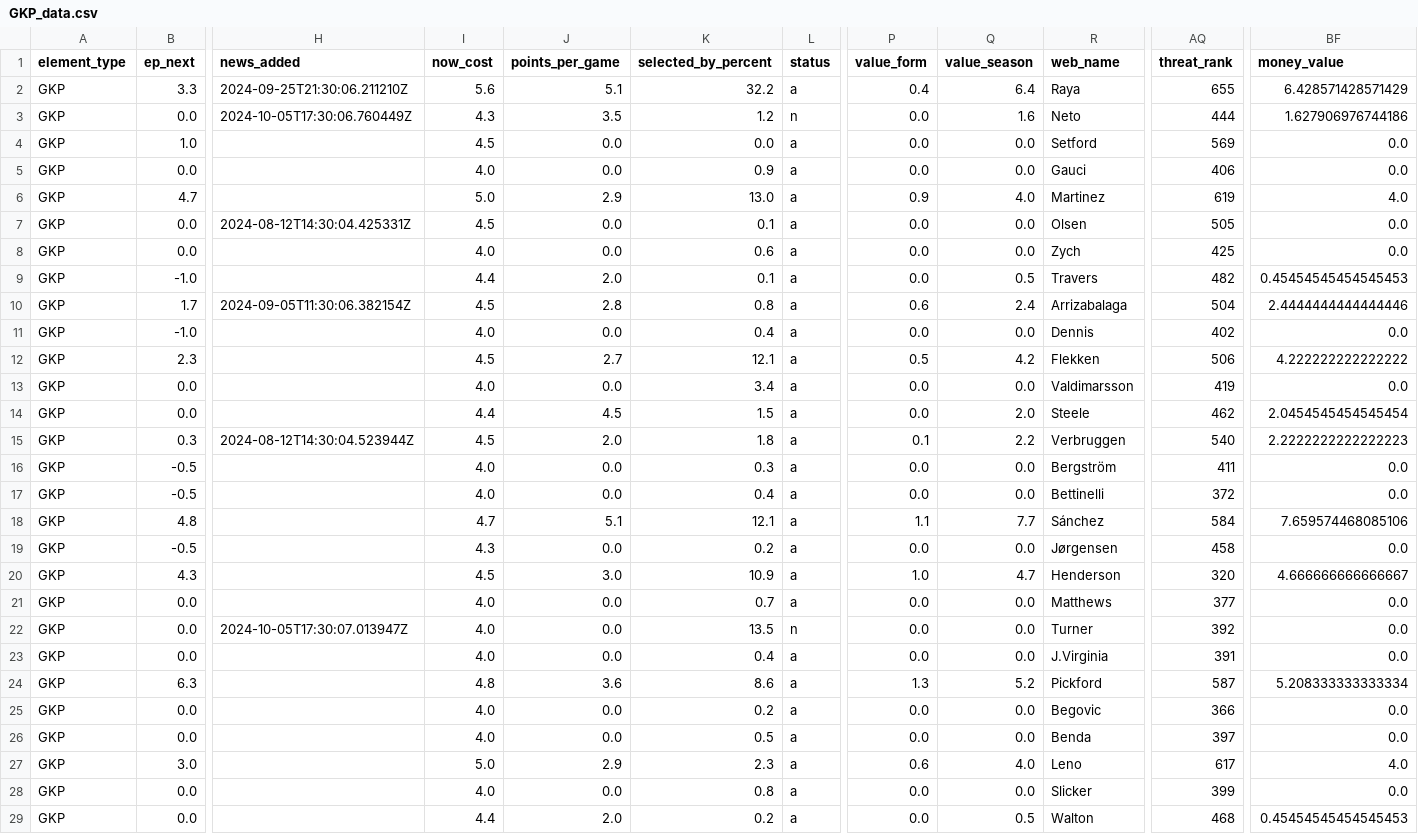
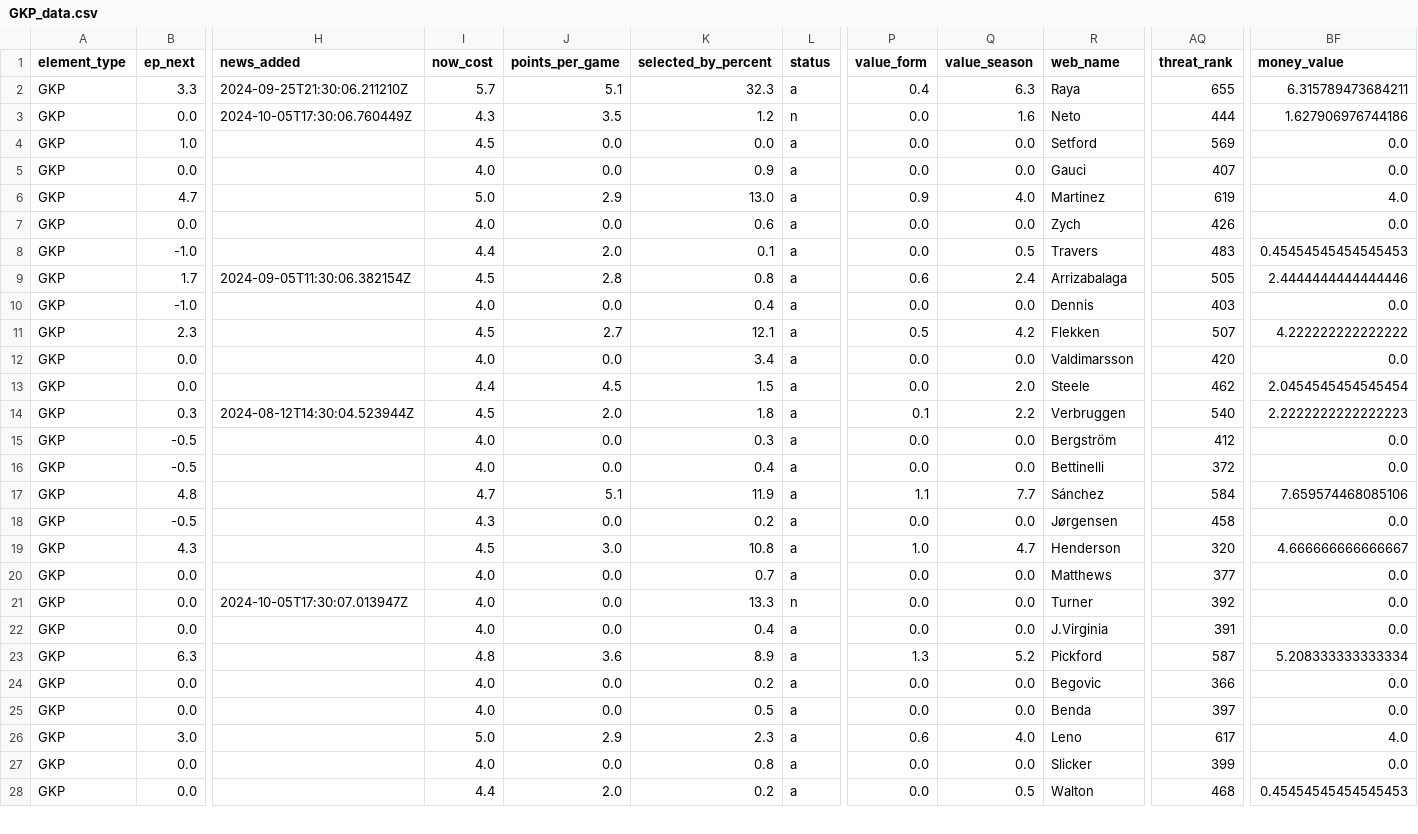
Before and after one commit to GCP-Biryani/fpl-infographics, a CSV file: GKP_data.csv, drawn as a sheet; only a part is shown, gaps mark what is left out; removed rows and columns are numbered as before the commit, all else as after; rows hold the shown columns only; the diff covers the shown part only; the diff names each change by its address in the sheet, - before the commit and + after, or states it on an @@ line.

```diff
--- a/GKP_data.csv
+++ b/GKP_data.csv
-I2 (now_cost): 5.6
+I2 (now_cost): 5.7
-K2 (selected_by_percent): 32.2
+K2 (selected_by_percent): 32.3
-Q2 (value_season): 6.4
+Q2 (value_season): 6.3
-BF2 (money_value): 6.428571428571429
+BF2 (money_value): 6.315789473684211
-AQ5 (threat_rank): 406
+AQ5 (threat_rank): 407
-row 7: GKP | 0.0 | 2024-08-12T14:30:04.425331Z | 4.5 | 0.0 | 0.1 | a | 0.0 | 0.0 | Olsen | 505 | 0.0
-AQ7 (threat_rank): 425
+AQ7 (threat_rank): 426
-AQ8 (threat_rank): 482
+AQ8 (threat_rank): 483
-AQ9 (threat_rank): 504
+AQ9 (threat_rank): 505
-AQ10 (threat_rank): 402
+AQ10 (threat_rank): 403
-AQ11 (threat_rank): 506
+AQ11 (threat_rank): 507
-AQ12 (threat_rank): 419
+AQ12 (threat_rank): 420
-AQ15 (threat_rank): 411
+AQ15 (threat_rank): 412
-K17 (selected_by_percent): 12.1
+K17 (selected_by_percent): 11.9
-K19 (selected_by_percent): 10.9
+K19 (selected_by_percent): 10.8
-K21 (selected_by_percent): 13.5
+K21 (selected_by_percent): 13.3
-K23 (selected_by_percent): 8.6
+K23 (selected_by_percent): 8.9
```
Also changed, not shown: 1 removed row and 12 edited cells elsewhere in this file, DEF_data.csv, FWD_data.csv, 7 other files.
